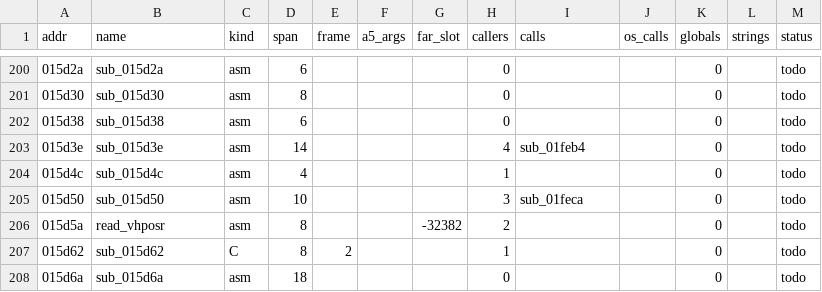
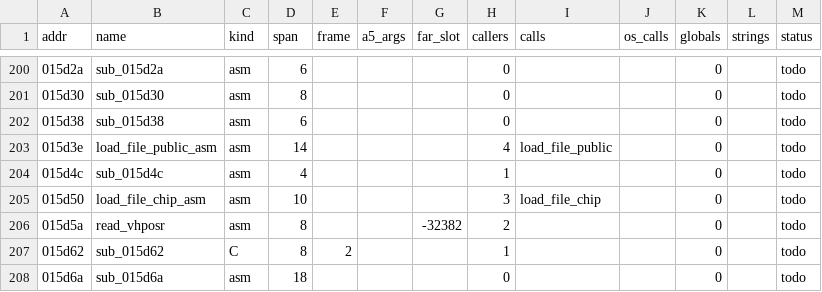
Before and after one commit to sy2002/wof-wasm, a CSV file: re/functions.csv, drawn as a sheet; only a part is shown, gaps mark what is left out; the diff covers the shown part only.

```diff
--- a/re/functions.csv
+++ b/re/functions.csv
@@ -202,5 +202,5 @@ addr,name,kind,span,frame,a5_args,far_slot,callers,calls,os_calls,globals,string
 015d38,sub_015d38,asm,6,,,,0,,,0,,todo
-015d3e,sub_015d3e,asm,14,,,,4,sub_01feb4,,0,,todo
+015d3e,load_file_public_asm,asm,14,,,,4,load_file_public,,0,,todo
 015d4c,sub_015d4c,asm,4,,,,1,,,0,,todo
-015d50,sub_015d50,asm,10,,,,3,sub_01feca,,0,,todo
+015d50,load_file_chip_asm,asm,10,,,,3,load_file_chip,,0,,todo
 015d5a,read_vhposr,asm,8,,,-32382,2,,,0,,todo
```
Also changed, not shown: 73 edited cells elsewhere in this file, 2 other files.
